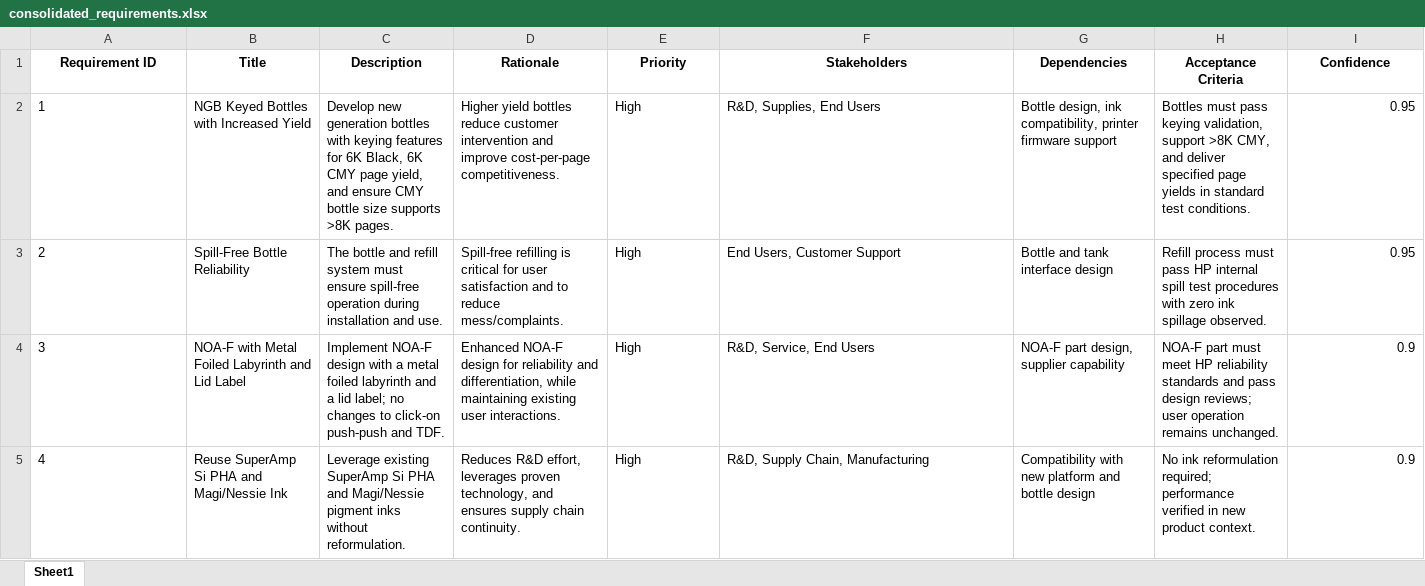
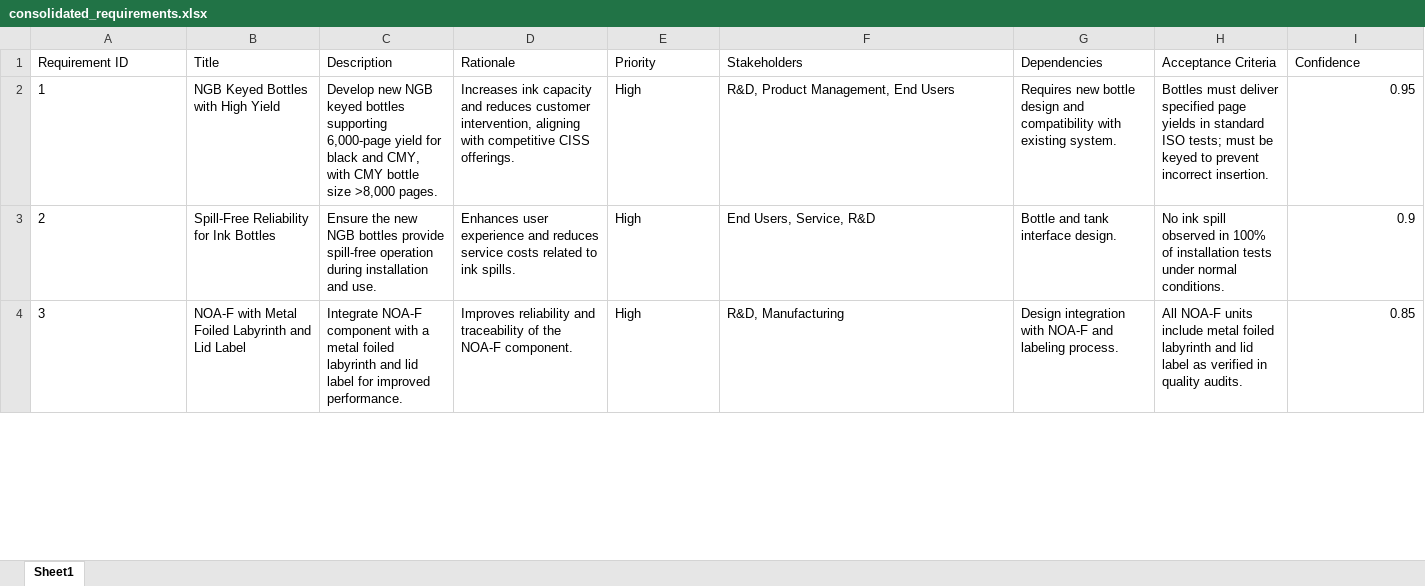
Before and after one commit to hpdxdemo/git_demo, an Excel workbook: consolidation/output/consolidated_requirements.xlsx, sheet Sheet1, drawn as a sheet; only a part is shown; values as stored, in another font and other column widths than the file's, no borders; removed rows and columns are numbered as before the commit, all else as after; rows hold the shown columns only; the diff covers the shown part only; the diff names each change by its address in the sheet, - before the commit and + after, or states it on an @@ line.

Commit message:
Update consolidation/output/consolidated_requirements.xlsx

```diff
--- a/consolidation/output/consolidated_requirements.xlsx (sheet Sheet1)
+++ b/consolidation/output/consolidated_requirements.xlsx (sheet Sheet1)
@@ A1:I1 bold: on → off, alignment: center → left @@
-B2 (Title): NGB Keyed Bottles with Increased Yield
+B2 (Title): NGB Keyed Bottles with High Yield
-C2 (Description): Develop new generation bottles with keying features for 6K Black, 6K CMY page yield, and ensure CMY bottle size supports >8K pages.
+C2 (Description): Develop new NGB keyed bottles supporting 6,000-page yield for black and CMY, with CMY bottle size >8,000 pages.
-D2 (Rationale): Higher yield bottles reduce customer intervention and improve cost-per-page competitiveness.
+D2 (Rationale): Increases ink capacity and reduces customer intervention, aligning with competitive CISS offerings.
-F2 (Stakeholders): R&D, Supplies, End Users
+F2 (Stakeholders): R&D, Product Management, End Users
-G2 (Dependencies): Bottle design, ink compatibility, printer firmware support
+G2 (Dependencies): Requires new bottle design and compatibility with existing system.
-H2 (Acceptance Criteria): Bottles must pass keying validation, support >8K CMY, and deliver specified page yields in standard test conditions.
+H2 (Acceptance Criteria): Bottles must deliver specified page yields in standard ISO tests; must be keyed to prevent incorrect insertion.
-B3 (Title): Spill-Free Bottle Reliability
+B3 (Title): Spill-Free Reliability for Ink Bottles
-C3 (Description): The bottle and refill system must ensure spill-free operation…
+C3 (Description): Ensure the new NGB bottles provide spill-free operation…
-D3 (Rationale): Spill-free refilling is critical for user satisfaction and to reduce mess/complaints.
+D3 (Rationale): Enhances user experience and reduces service costs related to ink spills.
-F3 (Stakeholders): End Users, Customer Support
+F3 (Stakeholders): End Users, Service, R&D
-G3 (Dependencies): Bottle and tank interface design
+G3 (Dependencies): Bottle and tank interface design.
-H3 (Acceptance Criteria): Refill process must pass HP internal spill test procedures with zero ink spillage observed.
+H3 (Acceptance Criteria): No ink spill observed in 100% of installation tests under normal conditions.
-I3 (Confidence): 0.95
+I3 (Confidence): 0.9
-C4 (Description): Implement NOA-F design with a metal foiled labyrinth and a lid label; no changes to click-on push-push and TDF.
+C4 (Description): Integrate NOA-F component with a metal foiled labyrinth and lid label for improved performance.
-D4 (Rationale): Enhanced NOA-F design for reliability and differentiation, while maintaining existing user interactions.
+D4 (Rationale): Improves reliability and traceability of the NOA-F component.
-F4 (Stakeholders): R&D, Service, End Users
+F4 (Stakeholders): R&D, Manufacturing
-G4 (Dependencies): NOA-F part design, supplier capability
+G4 (Dependencies): Design integration with NOA-F and labeling process.
-H4 (Acceptance Criteria): NOA-F part must meet HP reliability standards and pass design reviews; user operation remains unchanged.
+H4 (Acceptance Criteria): All NOA-F units include metal foiled labyrinth and lid label as verified in quality audits.
-I4 (Confidence): 0.9
+I4 (Confidence): 0.85
-row 5: 4 | Reuse SuperAmp Si PHA and Magi/Nessie Ink | Leverage existing SuperAmp Si PHA and Magi/Nessie pigment inks without reformulation. | Reduces R&D effort, leverages proven technology, and ensures supply chain continuity. | High | R&D, Supply Chain, Manufacturing | Compatibility with new platform and bottle design | No ink reformulation required; performance verified in new product context. | 0.9
```
Also changed, not shown: 13 added rows, 17 removed rows, 144 edited cells, cell formats and row numbers in column A elsewhere in this sheet.
